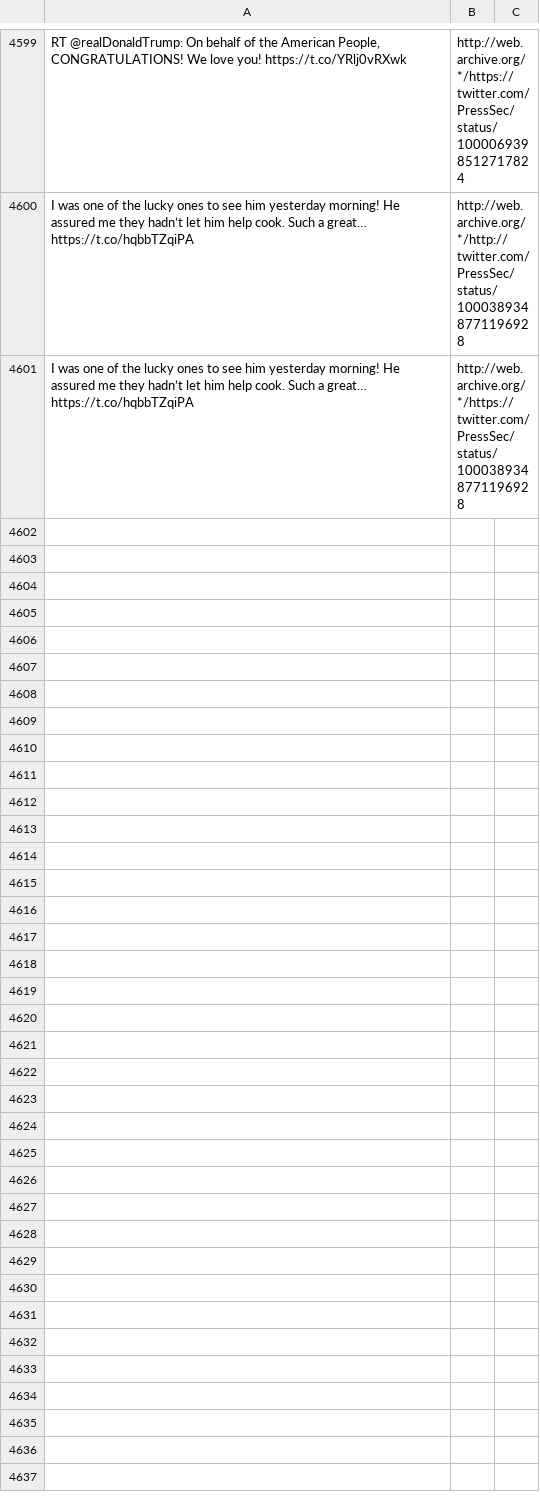
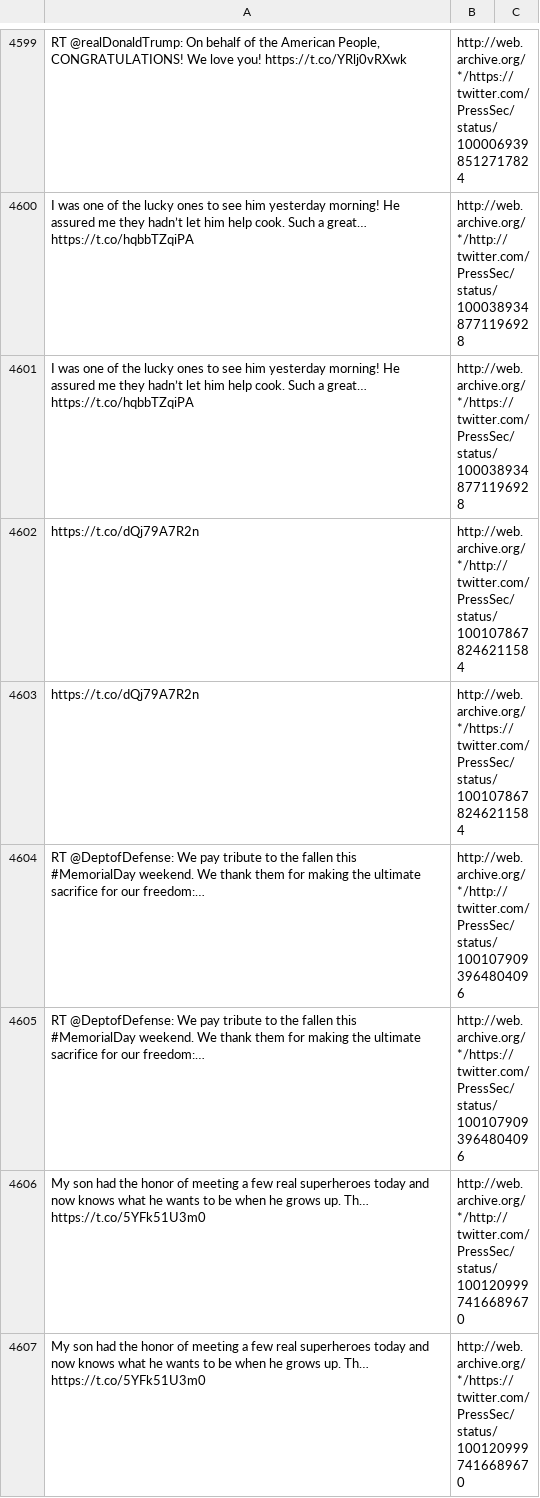
Before and after one commit to patrick-brian-mooney/archive-junta, a CSV file: data/archive_PressSec.csv, drawn as a sheet; only a part is shown, gaps mark what is left out; the diff names each change by its address in the sheet, - before the commit and + after, or states it on an @@ line.

```diff
--- a/data/archive_PressSec.csv
+++ b/data/archive_PressSec.csv
+row 4602: https://t.co/dQj79A7R2n | http://web.archive.org/*/http://twitter.com/PressSec/status/1001078678246211584
+row 4603: https://t.co/dQj79A7R2n | http://web.archive.org/*/https://twitter.com/PressSec/status/1001078678246211584
+row 4604: RT @DeptofDefense: We pay tribute to the fallen this #MemorialDay weekend. We thank them for making the ultimate sacrifice for our freedom:… | http://web.archive.org/*/http://twitter.com/PressSec/status/1001079093964804096
+row 4605: RT @DeptofDefense: We pay tribute to the fallen this #MemorialDay weekend. We thank them for making the ultimate sacrifice for our freedom:… | http://web.archive.org/*/https://twitter.com/PressSec/status/1001079093964804096
+row 4606: My son had the honor of meeting a few real superheroes today and now knows what he wants to be when he grows up. Th… https://t.co/5YFk51U3m0 | http://web.archive.org/*/http://twitter.com/PressSec/status/1001209997416689670
+row 4607: My son had the honor of meeting a few real superheroes today and now knows what he wants to be when he grows up. Th… https://t.co/5YFk51U3m0 | http://web.archive.org/*/https://twitter.com/PressSec/status/1001209997416689670
```
Also changed, not shown: data/archive_SecondLady.csv, data/archive_SecretaryCarson.csv, 33 other files.
